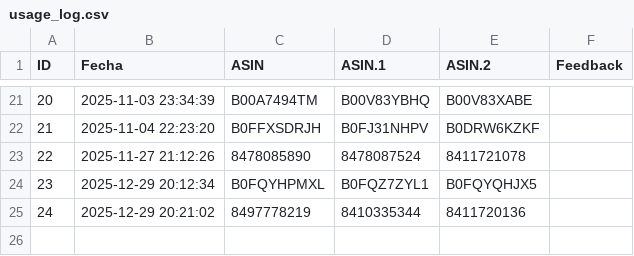
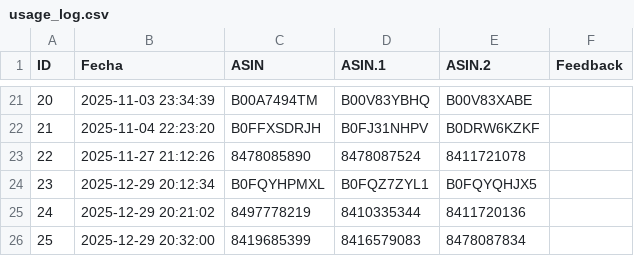
Before and after one commit to diegooo123/push-generator, a CSV file: usage_log.csv, drawn as a sheet; only a part is shown, gaps mark what is left out; the diff names each change by its address in the sheet, - before the commit and + after, or states it on an @@ line.

Commit message:
Update usage log - 2025-12-29 20:32:00

```diff
--- a/usage_log.csv
+++ b/usage_log.csv
+row 26: 25 | 2025-12-29 20:32:00 | 8419685399 | 8416579083 | 8478087834
```
